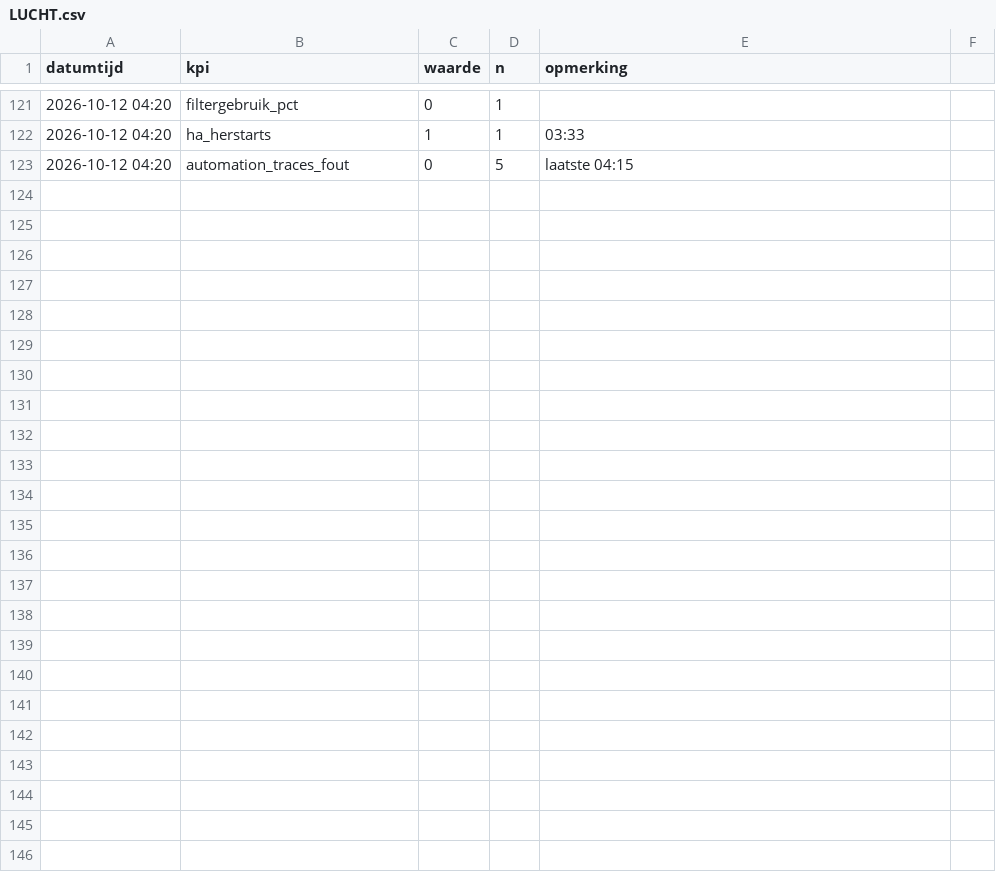
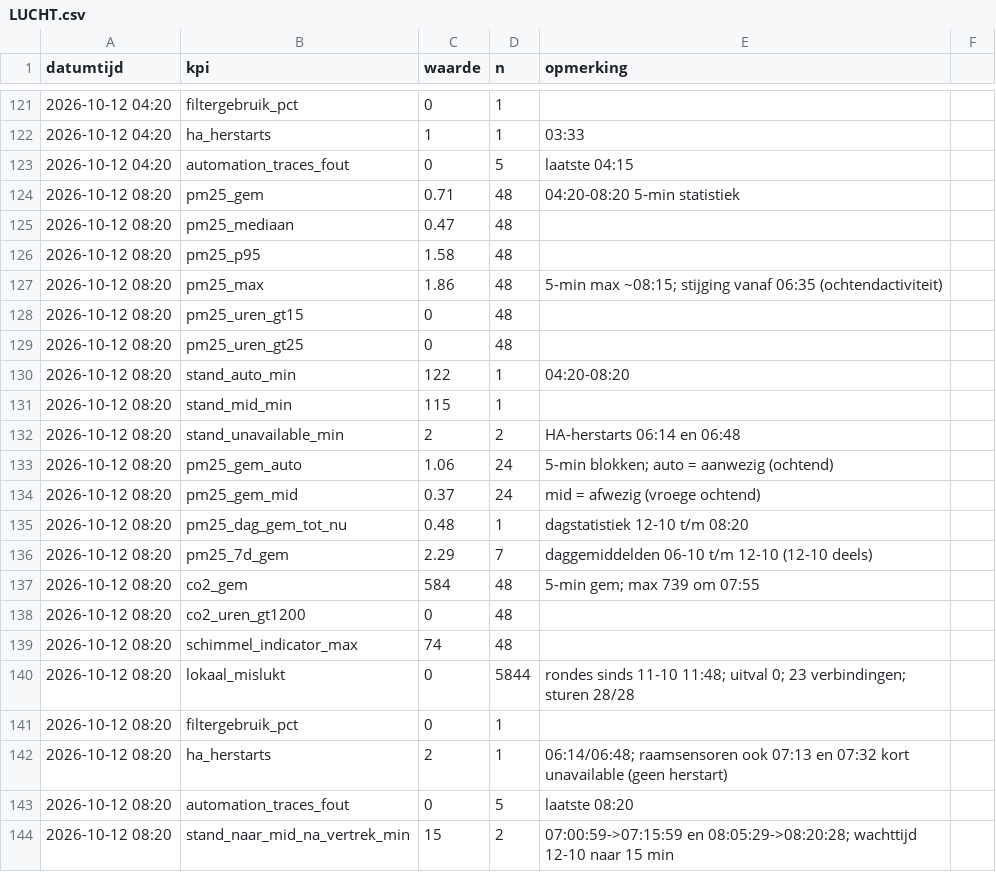
Before and after one commit to Roedie84/Energy-Management-System, a CSV file: LUCHT.csv, drawn as a sheet; only a part is shown, gaps mark what is left out.

```diff
--- a/LUCHT.csv
+++ b/LUCHT.csv
@@ -123 +123,22 @@ datumtijd,kpi,waarde,n,opmerking
 2026-10-12 04:20,automation_traces_fout,0,5,laatste 04:15
+2026-10-12 08:20,pm25_gem,0.71,48,04:20-08:20 5-min statistiek
+2026-10-12 08:20,pm25_mediaan,0.47,48,
+2026-10-12 08:20,pm25_p95,1.58,48,
+2026-10-12 08:20,pm25_max,1.86,48,5-min max ~08:15; stijging vanaf 06:35 (ochtendactiviteit)
+2026-10-12 08:20,pm25_uren_gt15,0,48,
+2026-10-12 08:20,pm25_uren_gt25,0,48,
+2026-10-12 08:20,stand_auto_min,122,1,04:20-08:20
+2026-10-12 08:20,stand_mid_min,115,1,
+2026-10-12 08:20,stand_unavailable_min,2,2,HA-herstarts 06:14 en 06:48
+2026-10-12 08:20,pm25_gem_auto,1.06,24,5-min blokken; auto = aanwezig (ochtend)
+2026-10-12 08:20,pm25_gem_mid,0.37,24,mid = afwezig (vroege ochtend)
+2026-10-12 08:20,pm25_dag_gem_tot_nu,0.48,1,dagstatistiek 12-10 t/m 08:20
+2026-10-12 08:20,pm25_7d_gem,2.29,7,daggemiddelden 06-10 t/m 12-10 (12-10 deels)
+2026-10-12 08:20,co2_gem,584,48,5-min gem; max 739 om 07:55
+2026-10-12 08:20,co2_uren_gt1200,0,48,
+2026-10-12 08:20,schimmel_indicator_max,74,48,
+2026-10-12 08:20,lokaal_mislukt,0,5844,rondes sinds 11-10 11:48; uitval 0; 23 verbindingen; sturen 28/28
+2026-10-12 08:20,filtergebruik_pct,0,1,
+2026-10-12 08:20,ha_herstarts,2,1,06:14/06:48; raamsensoren ook 07:13 en 07:32 kort unavailable (geen herstart)
+2026-10-12 08:20,automation_traces_fout,0,5,laatste 08:20
+2026-10-12 08:20,stand_naar_mid_na_vertrek_min,15,2,07:00:59->07:15:59 en 08:05:29->08:20:28; wachttijd 12-10 naar 15 min
```
Also changed, not shown: 1 other file.
